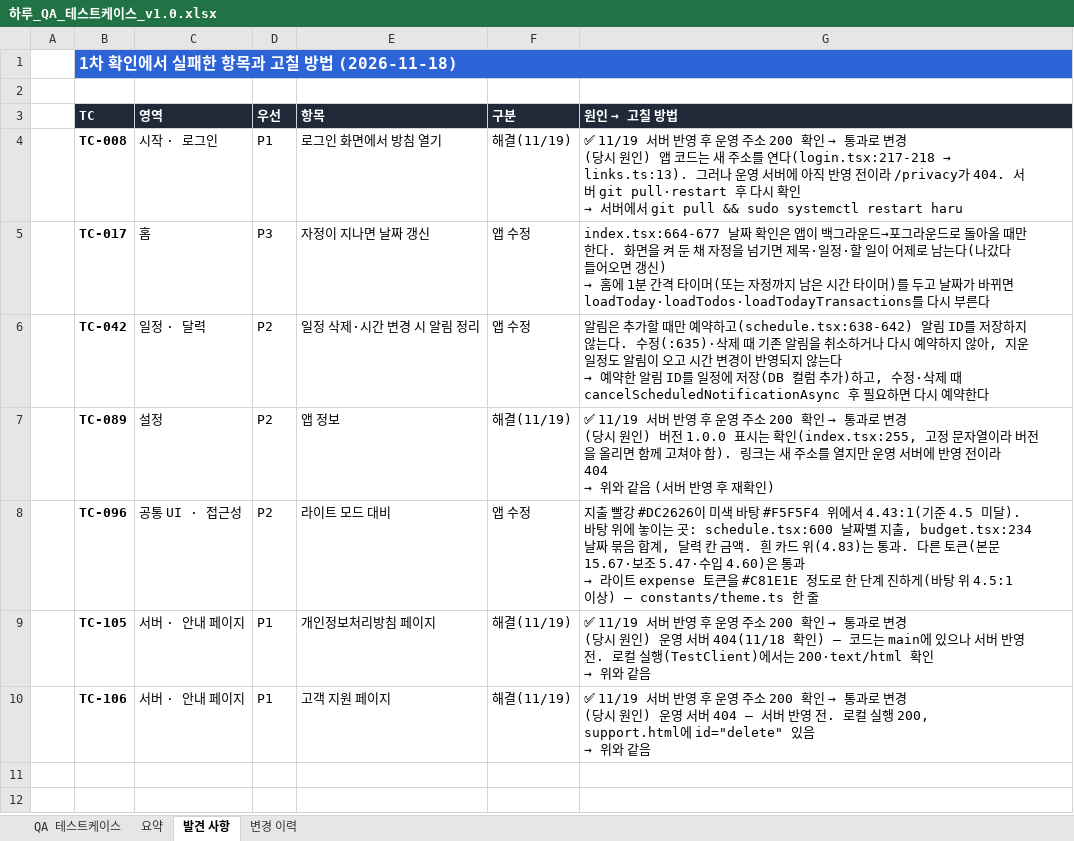
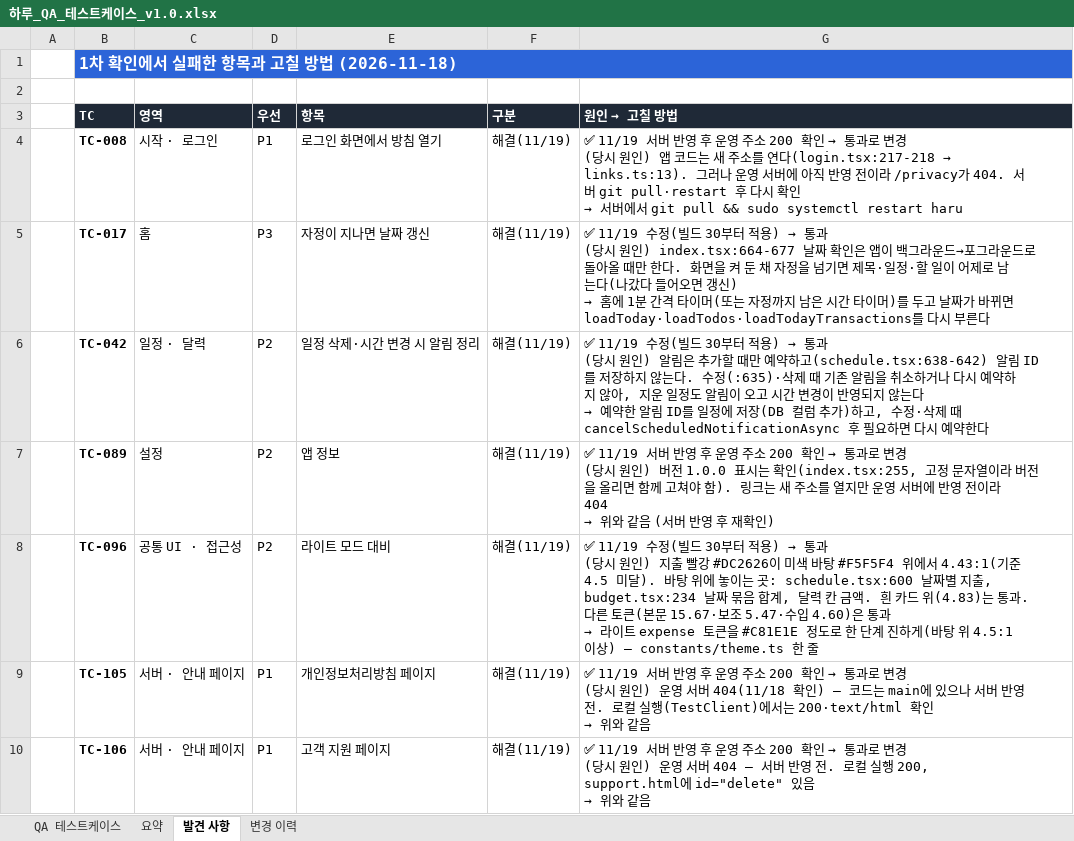
Before and after one commit to RangCloud/Haru, an Excel workbook: docs/qa/하루_QA_테스트케이스_v1.0.xlsx, sheet 발견 사항, drawn as a sheet; values as stored, in another font and other column widths than the file's, no borders; ↵ is a line break in a cell; the diff names each change by its address in the sheet, - before the commit and + after, or states it on an @@ line.

```diff
--- a/docs/qa/하루_QA_테스트케이스_v1.0.xlsx (sheet 발견 사항)
+++ b/docs/qa/하루_QA_테스트케이스_v1.0.xlsx (sheet 발견 사항)
-F5:F6 (구분): 앱 수정
+F5:F6 (구분): 해결(11/19)
@@ G5 (원인 → 고칠 방법): index.tsx:664-677 날짜… → ✅ 11/19 수정(빌드 30부터 적용) → 통과 ↵ (당시 원인) index.tsx:664-677 날짜… @@
@@ G6 (원인 → 고칠 방법): 알림은… → ✅ 11/19 수정(빌드 30부터 적용) → 통과 ↵ (당시 원인) 알림은… @@
-F8 (구분): 앱 수정
+F8 (구분): 해결(11/19)
@@ G8 (원인 → 고칠 방법): 지출 빨… → ✅ 11/19 수정(빌드 30부터 적용) → 통과 ↵ (당시 원인) 지출 빨… @@
```
Also changed, not shown: sheet QA 테스트케이스, sheet 변경 이력, 3 other files.
